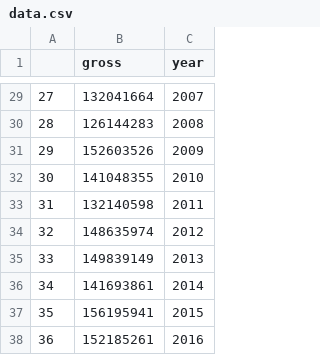
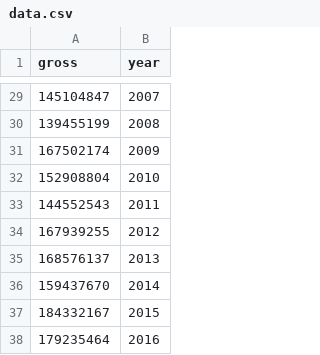
Before and after one commit to danielgrijalva/movie-stats, a CSV file: data.csv, drawn as a sheet; only a part is shown, gaps mark what is left out; removed rows and columns are numbered as before the commit, all else as after; the diff covers the shown part only; the diff names each change by its address in the sheet, - before the commit and + after, or states it on an @@ line.

```diff
--- a/data.csv
+++ b/data.csv
-column A, rows 29-38: 27 | 28 | 29 | 30 | 31 | 32 | 33 | 34 | 35 | 36
-A29 (gross): 132041664
+A29 (gross): 145104847
-A30 (gross): 126144283
+A30 (gross): 139455199
-A31 (gross): 152603526
+A31 (gross): 167502174
-A32 (gross): 141048355
+A32 (gross): 152908804
-A33 (gross): 132140598
+A33 (gross): 144552543
-A34 (gross): 148635974
+A34 (gross): 167939255
-A35 (gross): 149839149
+A35 (gross): 168576137
-A36 (gross): 141693861
+A36 (gross): 159437670
-A37 (gross): 156195941
+A37 (gross): 184332167
-A38 (gross): 152185261
+A38 (gross): 179235464
```
Also changed, not shown: 27 edited cells elsewhere in this file.
